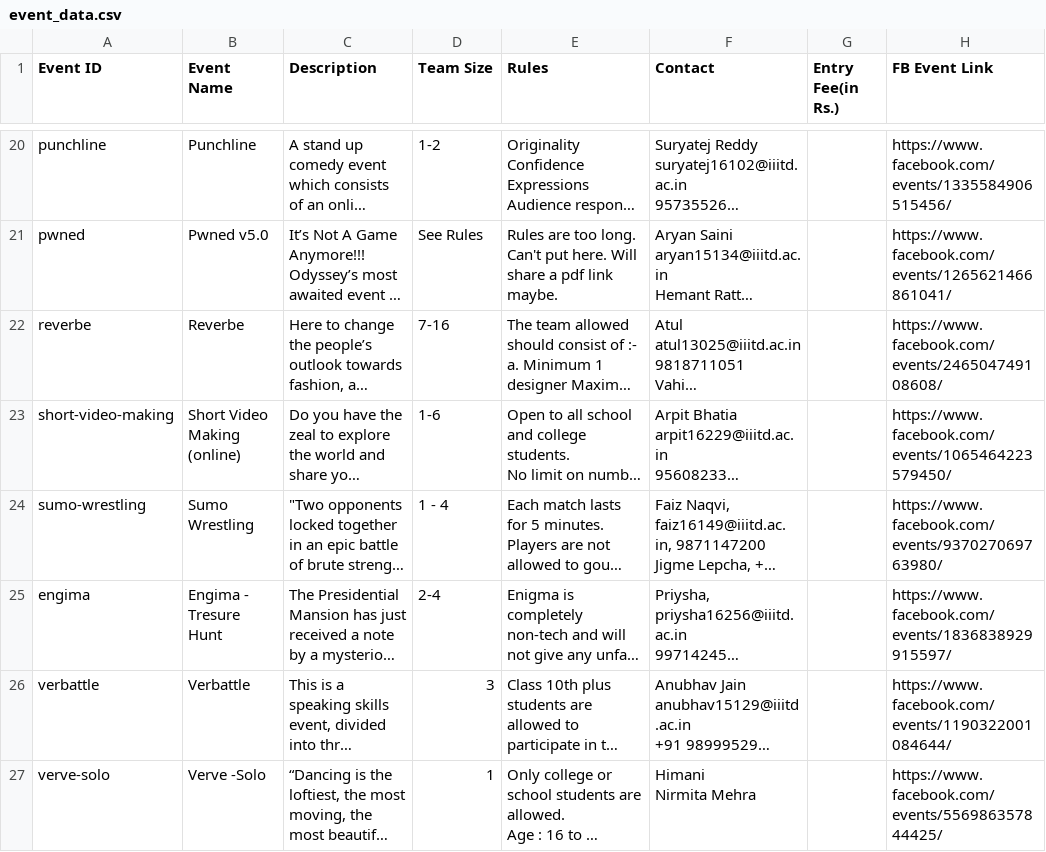
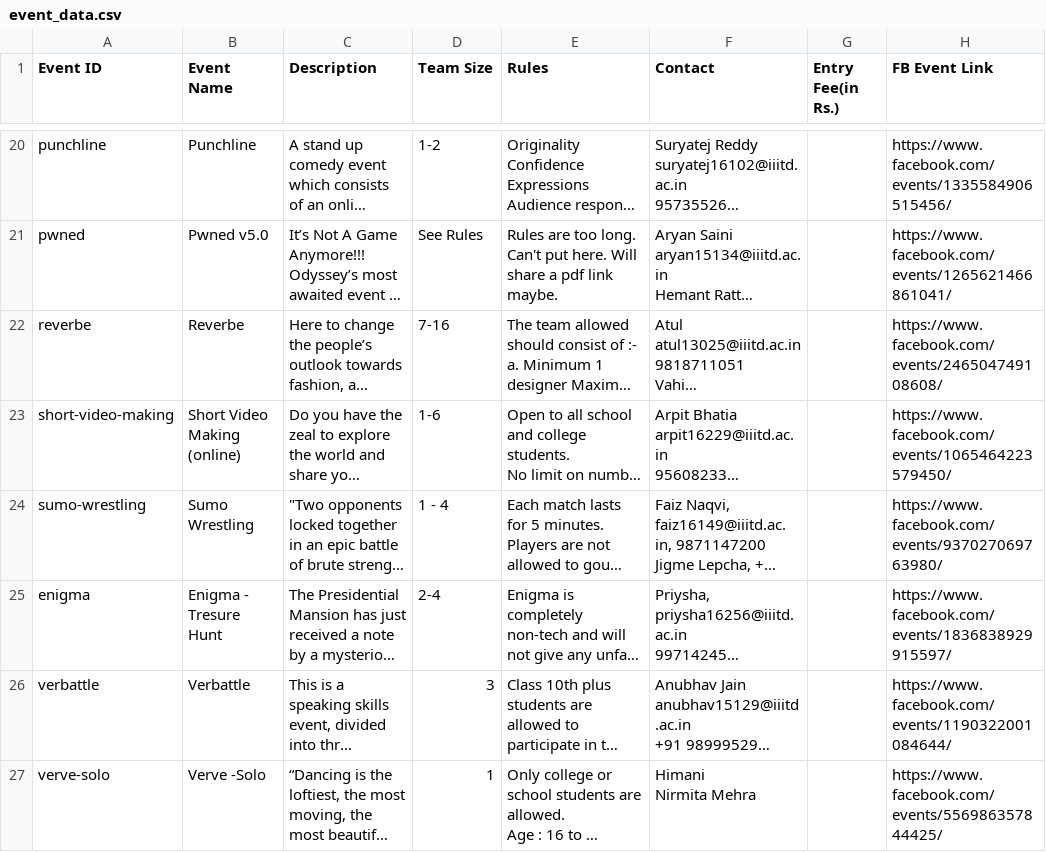
Before and after one commit to geekSiddharth/odyssey-website, a CSV file: event_data.csv, drawn as a sheet; only a part is shown, gaps mark what is left out; long unchanged cells end in …; the diff names each change by its address in the sheet, - before the commit and + after, or states it on an @@ line.

```diff
--- a/event_data.csv
+++ b/event_data.csv
-A25 (Event ID): engima
+A25 (Event ID): enigma
-B25 (Event Name): Engima - Tresure Hunt
+B25 (Event Name): Enigma - Tresure Hunt
```
Also changed, not shown: 2 other files.
